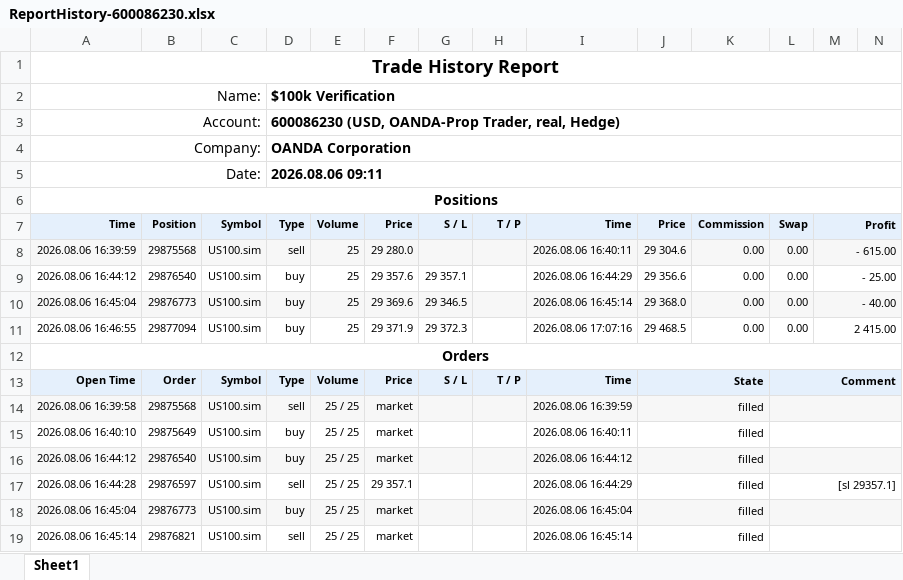
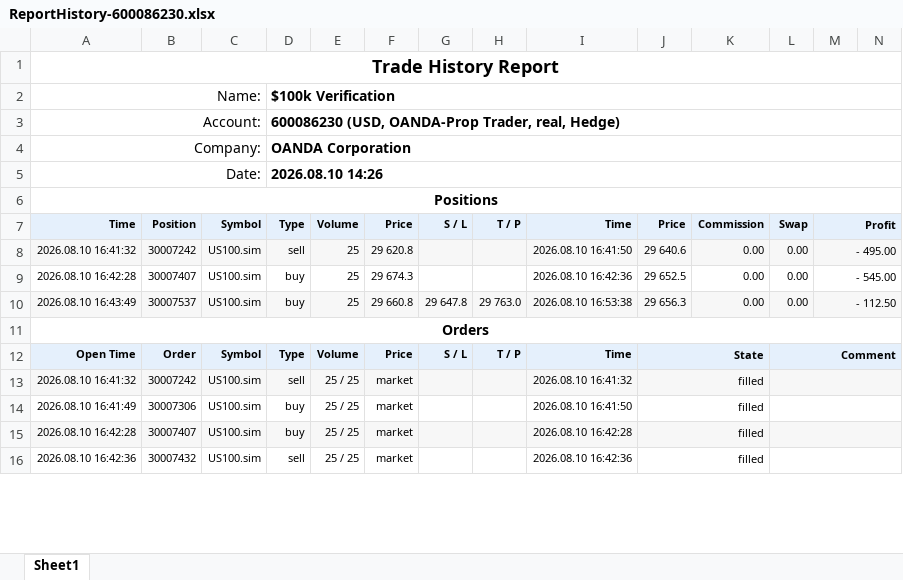
Before and after one commit to khoanatran/Trading_DashBoard, an Excel workbook: ReportHistory-600086230.xlsx, sheet Sheet1, drawn as a sheet; only a part is shown; values as stored, in another font and other column widths than the file's, no borders; charts and pictures not drawn; removed rows and columns are numbered as before the commit, all else as after; the diff covers the shown part only; the diff names each change by its address in the sheet, - before the commit and + after, or states it on an @@ line.

```diff
--- a/ReportHistory-600086230.xlsx (sheet Sheet1)
+++ b/ReportHistory-600086230.xlsx (sheet Sheet1)
-D5: 2026.08.06 09:11
+D5: 2026.08.10 14:26
-A8: 2026.08.06 16:39:59
+A8: 2026.08.10 16:41:32
-B8: 29875568
+B8: 30007242
-F8: 29 280.0
+F8: 29 620.8
-I8: 2026.08.06 16:40:11
+I8: 2026.08.10 16:41:50
-J8: 29 304.6
+J8: 29 640.6
-M8: - 615.00
+M8: - 495.00
-A9: 2026.08.06 16:44:12
+A9: 2026.08.10 16:42:28
-B9: 29876540
+B9: 30007407
-F9: 29 357.6
+F9: 29 674.3
-G9: 29 357.1
+G9: (empty)
-I9: 2026.08.06 16:44:29
+I9: 2026.08.10 16:42:36
-J9: 29 356.6
+J9: 29 652.5
-M9: - 25.00
+M9: - 545.00
-row 10: 2026.08.06 16:45:04 | 29876773 | US100.sim | buy | 25 | 29 369.6 | 29 346.5 |  | 2026.08.06 16:45:14 | 29 368.0 | 0.00 | 0.00 | - 40.00
-row 11: 2026.08.06 16:46:55 | 29877094 | US100.sim | buy | 25 | 29 371.9 | 29 372.3 |  | 2026.08.06 17:07:16 | 29 468.5 | 0.00 | 0.00 | 2 415.00
+row 10: 2026.08.10 16:43:49 | 30007537 | US100.sim | buy | 25 | 29 660.8 | 29 647.8 | 29 763.0 | 2026.08.10 16:53:38 | 29 656.3 | 0.00 | 0.00 | - 112.50
-A13: 2026.08.06 16:39:58
+A13: 2026.08.10 16:41:32
-B13: 29875568
+B13: 30007242
-I13: 2026.08.06 16:39:59
+I13: 2026.08.10 16:41:32
-A14: 2026.08.06 16:40:10
+A14: 2026.08.10 16:41:49
-B14: 29875649
+B14: 30007306
-I14: 2026.08.06 16:40:11
+I14: 2026.08.10 16:41:50
-A15: 2026.08.06 16:44:12
+A15: 2026.08.10 16:42:28
-B15: 29876540
+B15: 30007407
-I15: 2026.08.06 16:44:12
+I15: 2026.08.10 16:42:28
-row 17: 2026.08.06 16:44:28 | 29876597 | US100.sim | sell | 25 / 25 | 29 357.1 |  |  | 2026.08.06 16:44:29 | filled |  | [sl 29357.1]
-row 18: 2026.08.06 16:45:04 | 29876773 | US100.sim | buy | 25 / 25 | market |  |  | 2026.08.06 16:45:04 | filled
-A16: 2026.08.06 16:45:14
+A16: 2026.08.10 16:42:36
-B16: 29876821
+B16: 30007432
-I16: 2026.08.06 16:45:14
+I16: 2026.08.10 16:42:36
```
Also changed, not shown: 2 removed rows and 67 edited cells elsewhere in this sheet, formulas that keep their value, charts or pictures, 3 other files.
